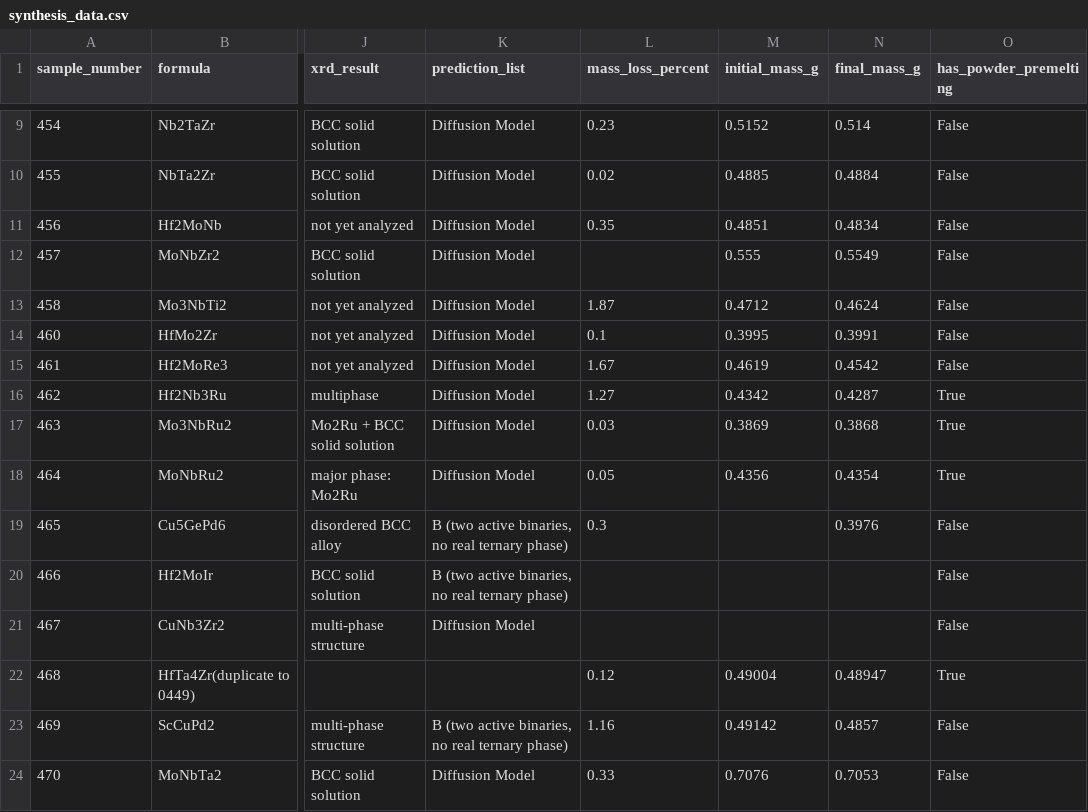
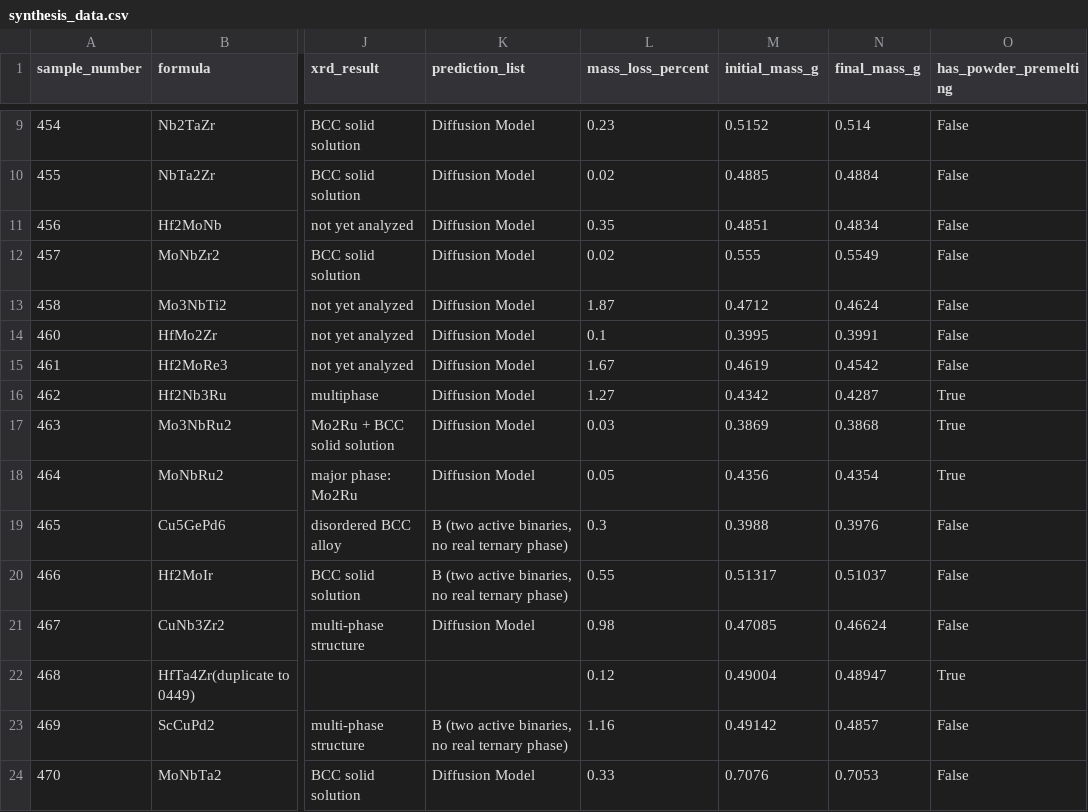
Before and after one commit to jhamlin-ufl/synthesizability, a CSV file: data/processed/synthesis_data.csv, drawn as a sheet; only a part is shown, gaps mark what is left out; the diff names each change by its address in the sheet, - before the commit and + after, or states it on an @@ line.

Commit message:
update initial dataframe with corrected data

```diff
--- a/data/processed/synthesis_data.csv
+++ b/data/processed/synthesis_data.csv
-L12 (mass_loss_percent): (empty)
+L12 (mass_loss_percent): 0.02
-M19 (initial_mass_g): (empty)
+M19 (initial_mass_g): 0.3988
-L20 (mass_loss_percent): (empty)
+L20 (mass_loss_percent): 0.55
-M20 (initial_mass_g): (empty)
+M20 (initial_mass_g): 0.51317
-N20 (final_mass_g): (empty)
+N20 (final_mass_g): 0.51037
-L21 (mass_loss_percent): (empty)
+L21 (mass_loss_percent): 0.98
-M21 (initial_mass_g): (empty)
+M21 (initial_mass_g): 0.47085
-N21 (final_mass_g): (empty)
+N21 (final_mass_g): 0.46624
```
Also changed, not shown: 2 other files.
